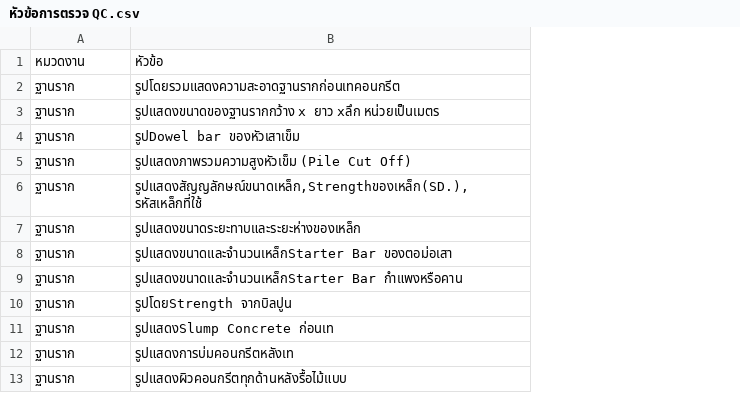
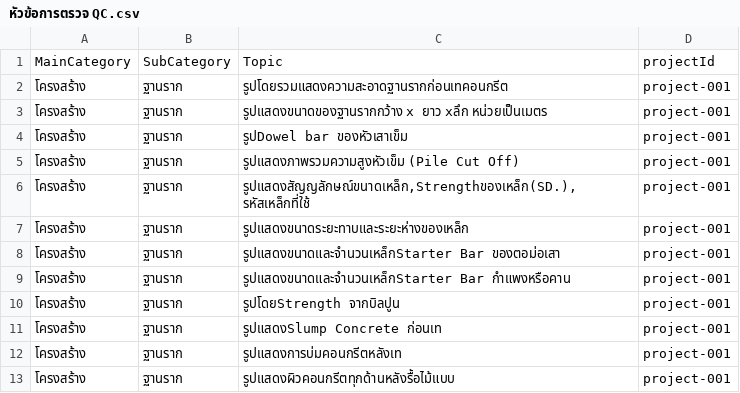
Before and after one commit to ttthaiii/QCReport, a CSV file: qc-functions/หัวข้อการตรวจ QC.csv, drawn as a sheet; only a part is shown; removed rows and columns are numbered as before the commit, all else as after; the diff names each change by its address in the sheet, - before the commit and + after, or states it on an @@ line.

```diff
--- a/qc-functions/หัวข้อการตรวจ QC.csv
+++ b/qc-functions/หัวข้อการตรวจ QC.csv
+column A, rows 2-13: all โครงสร้าง
+column D, rows 2-13: all project-001
-row 1: หมวดงาน | หัวข้อ
+row 1: MainCategory | SubCategory | Topic | projectId
```
Also changed, not shown: qc-functions/Category_Config.csv, 14 other files.
